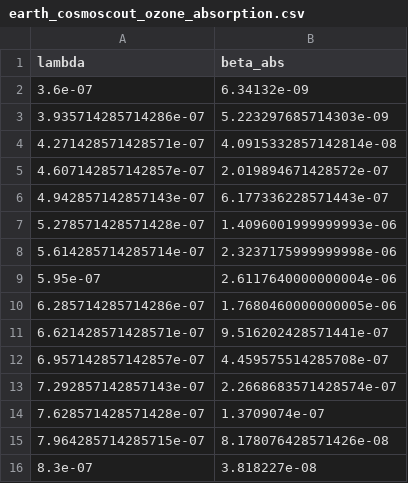
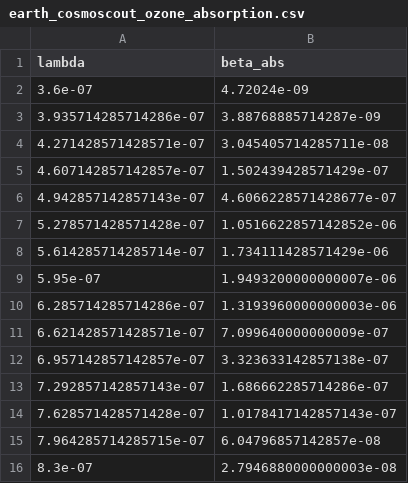
Before and after one commit to cosmoscout/cosmoscout-vr, a CSV file: plugins/csp-atmospheres/scattering-table-generator/output/earth_cosmoscout_ozone_absorption.csv, drawn as a sheet.

Commit message:
:wrench: Update ozone constants

```diff
--- a/plugins/csp-atmospheres/scattering-table-generator/output/earth_cosmoscout_ozone_absorption.csv
+++ b/plugins/csp-atmospheres/scattering-table-generator/output/earth_cosmoscout_ozone_absorption.csv
@@ -1,16 +1,16 @@
 lambda,beta_abs
-3.6e-07,6.34132e-09
-3.935714285714286e-07,5.223297685714303e-09
-4.271428571428571e-07,4.0915332857142814e-08
-4.607142857142857e-07,2.019894671428572e-07
-4.942857142857143e-07,6.177336228571443e-07
-5.278571428571428e-07,1.4096001999999993e-06
-5.614285714285714e-07,2.3237175999999998e-06
-5.95e-07,2.6117640000000004e-06
-6.285714285714286e-07,1.7680460000000005e-06
-6.621428571428571e-07,9.516202428571441e-07
-6.957142857142857e-07,4.459575514285708e-07
-7.292857142857143e-07,2.2668683571428574e-07
-7.628571428571428e-07,1.3709074e-07
-7.964285714285715e-07,8.178076428571426e-08
-8.3e-07,3.818227e-08
+3.6e-07,4.72024e-09
+3.935714285714286e-07,3.88768885714287e-09
+4.271428571428571e-07,3.045405714285711e-08
+4.607142857142857e-07,1.502439428571429e-07
+4.942857142857143e-07,4.6066228571428677e-07
+5.278571428571428e-07,1.0516622857142852e-06
+5.614285714285714e-07,1.734111428571429e-06
+5.95e-07,1.9493200000000007e-06
+6.285714285714286e-07,1.3193960000000003e-06
+6.621428571428571e-07,7.099640000000009e-07
+6.957142857142857e-07,3.323633142857138e-07
+7.292857142857143e-07,1.686662285714286e-07
+7.628571428571428e-07,1.0178417142857143e-07
+7.964285714285715e-07,6.04796857142857e-08
+8.3e-07,2.7946880000000003e-08
```
Also changed, not shown: 1 other file.
